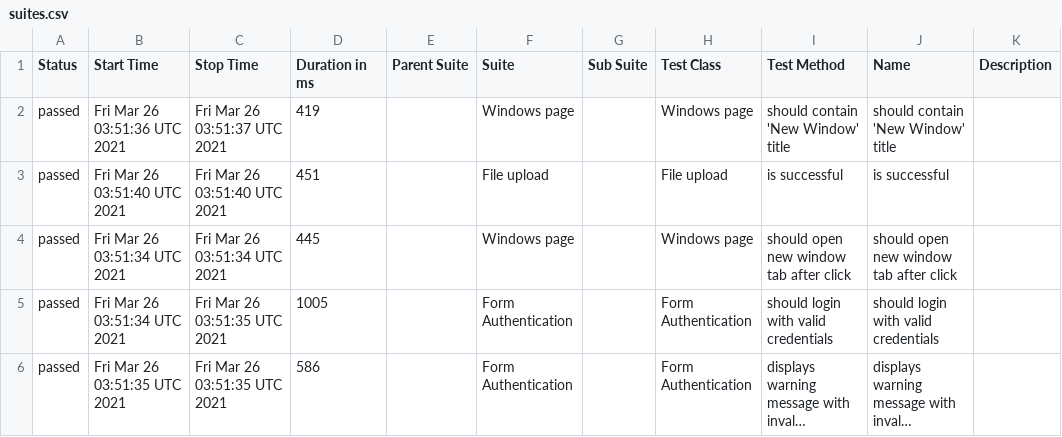
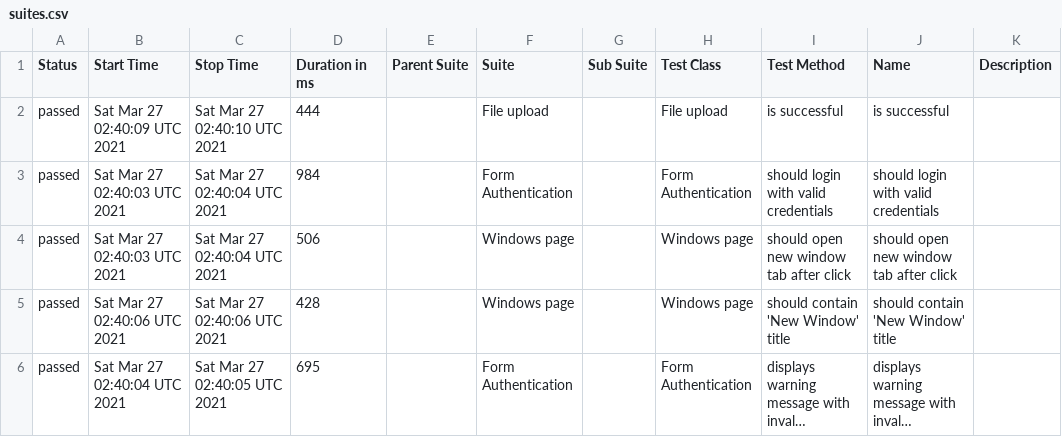
Before and after one commit to isandratskiy/webdriverio5-typescript-draft, a CSV file: data/suites.csv, drawn as a sheet; long unchanged cells end in …; removed rows and columns are numbered as before the commit, all else as after; the diff names each change by its address in the sheet, - before the commit and + after, or states it on an @@ line.

```diff
--- a/data/suites.csv
+++ b/data/suites.csv
-row 2: passed | Fri Mar 26 03:51:36 UTC 2021 | Fri Mar 26 03:51:37 UTC 2021 | 419 |  | Windows page |  | Windows page | should contain 'New Window' title | should contain 'New Window' title
-B2 (Start Time): Fri Mar 26 03:51:40 UTC 2021
+B2 (Start Time): Sat Mar 27 02:40:09 UTC 2021
-C2 (Stop Time): Fri Mar 26 03:51:40 UTC 2021
+C2 (Stop Time): Sat Mar 27 02:40:10 UTC 2021
-D2 (Duration in ms): 451
+D2 (Duration in ms): 444
+row 3: passed | Sat Mar 27 02:40:03 UTC 2021 | Sat Mar 27 02:40:04 UTC 2021 | 984 |  | Form Authentication |  | Form Authentication | should login with valid credentials | should login with valid credentials
-B4 (Start Time): Fri Mar 26 03:51:34 UTC 2021
+B4 (Start Time): Sat Mar 27 02:40:03 UTC 2021
-C4 (Stop Time): Fri Mar 26 03:51:34 UTC 2021
+C4 (Stop Time): Sat Mar 27 02:40:04 UTC 2021
-D4 (Duration in ms): 445
+D4 (Duration in ms): 506
-B5 (Start Time): Fri Mar 26 03:51:34 UTC 2021
+B5 (Start Time): Sat Mar 27 02:40:06 UTC 2021
-C5 (Stop Time): Fri Mar 26 03:51:35 UTC 2021
+C5 (Stop Time): Sat Mar 27 02:40:06 UTC 2021
-D5 (Duration in ms): 1005
+D5 (Duration in ms): 428
-F5 (Suite): Form Authentication
+F5 (Suite): Windows page
-H5 (Test Class): Form Authentication
+H5 (Test Class): Windows page
-I5 (Test Method): should login with valid credentials
+I5 (Test Method): should contain 'New Window' title
-J5 (Name): should login with valid credentials
+J5 (Name): should contain 'New Window' title
-B6 (Start Time): Fri Mar 26 03:51:35 UTC 2021
+B6 (Start Time): Sat Mar 27 02:40:04 UTC 2021
-C6 (Stop Time): Fri Mar 26 03:51:35 UTC 2021
+C6 (Stop Time): Sat Mar 27 02:40:05 UTC 2021
-D6 (Duration in ms): 586
+D6 (Duration in ms): 695
```
Also changed, not shown: 20 other files.
